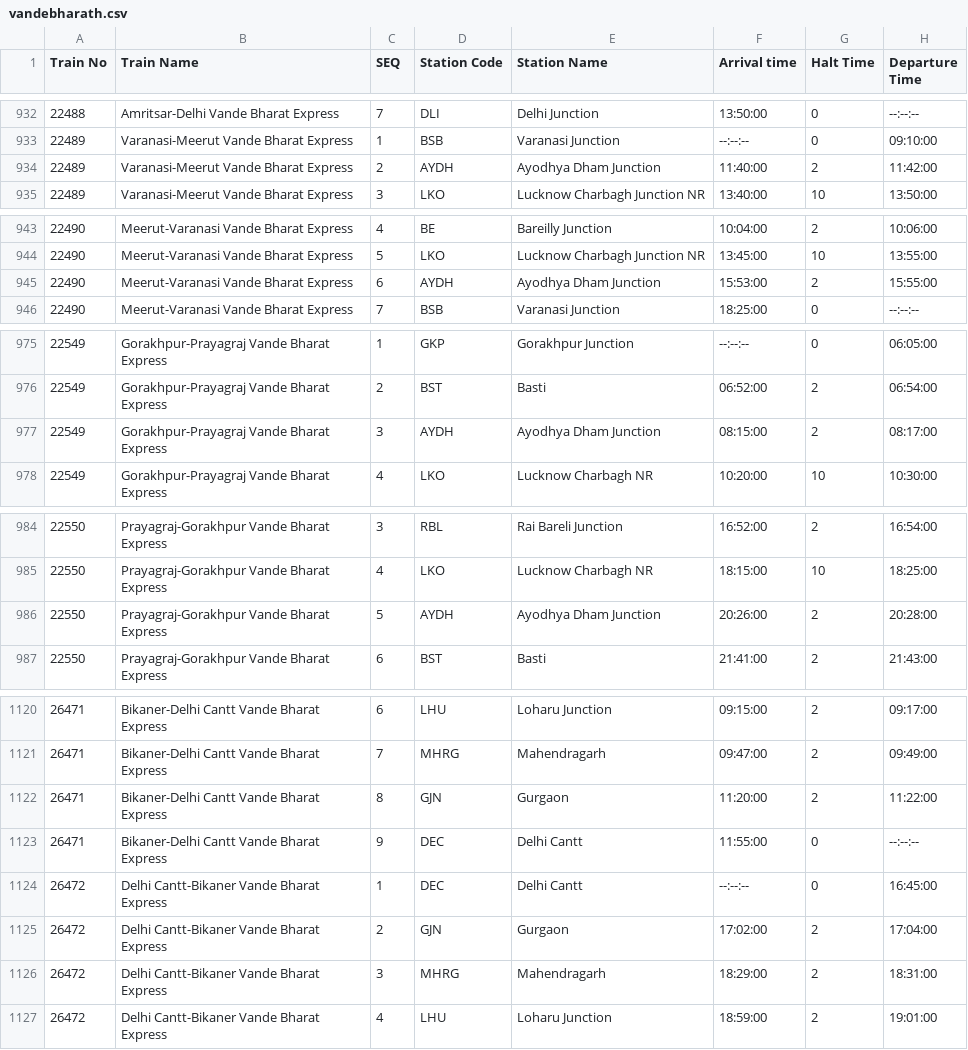
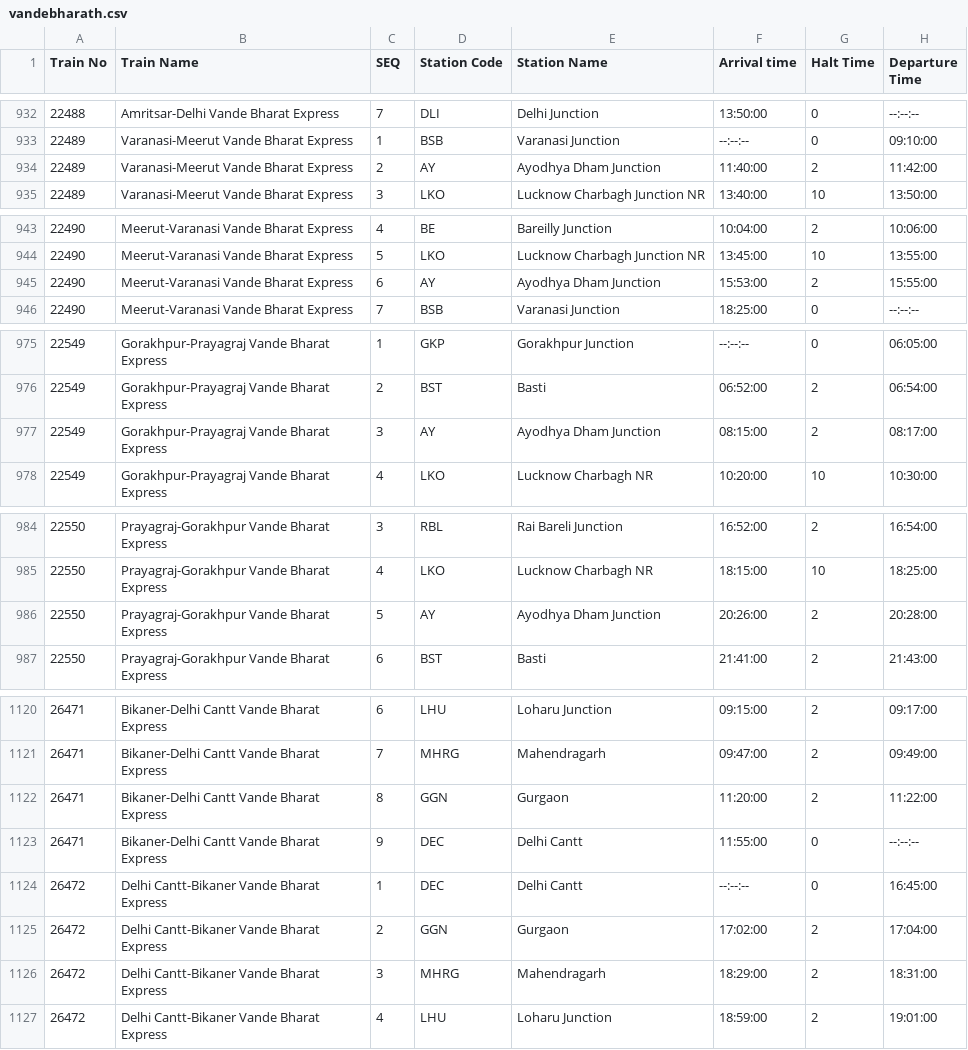
Before and after one commit to gvensan/india-railway-monitoring-sim, a CSV file: assets/data/vandebharath.csv, drawn as a sheet; only a part is shown, gaps mark what is left out; the diff covers the shown part only; the diff names each change by its address in the sheet, - before the commit and + after, or states it on an @@ line.

```diff
--- a/assets/data/vandebharath.csv
+++ b/assets/data/vandebharath.csv
-D934 (Station Code): AYDH
+D934 (Station Code): AY
-D945 (Station Code): AYDH
+D945 (Station Code): AY
-D977 (Station Code): AYDH
+D977 (Station Code): AY
-D986 (Station Code): AYDH
+D986 (Station Code): AY
-D1122 (Station Code): GJN
+D1122 (Station Code): GGN
-D1125 (Station Code): GJN
+D1125 (Station Code): GGN
```
Also changed, not shown: 13 edited cells elsewhere in this file, assets/data/vandebharath-coordinates.csv, 12 other files.
